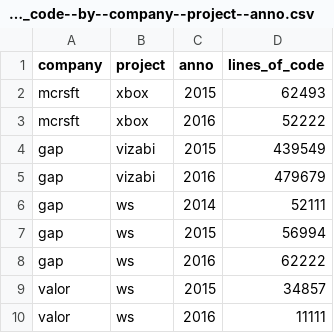
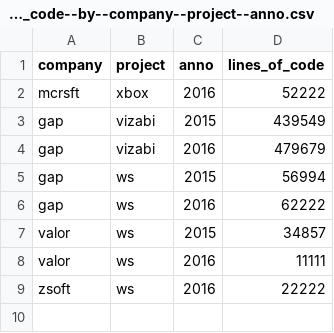
Before and after one commit to korel-san/ddf--ws-testing, a CSV file: ddf--datapoints--lines_of_code--by--company--project--anno.csv, drawn as a sheet; removed rows and columns are numbered as before the commit, all else as after; the diff names each change by its address in the sheet, - before the commit and + after, or states it on an @@ line.

```diff
--- a/ddf--datapoints--lines_of_code--by--company--project--anno.csv
+++ b/ddf--datapoints--lines_of_code--by--company--project--anno.csv
-row 2: mcrsft | xbox | 2015 | 62493
-row 6: gap | ws | 2014 | 52111
+row 9: zsoft | ws | 2016 | 22222
```
Also changed, not shown: ddf--concepts.csv, lang/nl-nl/ddf--concepts.csv, 16 other files.
